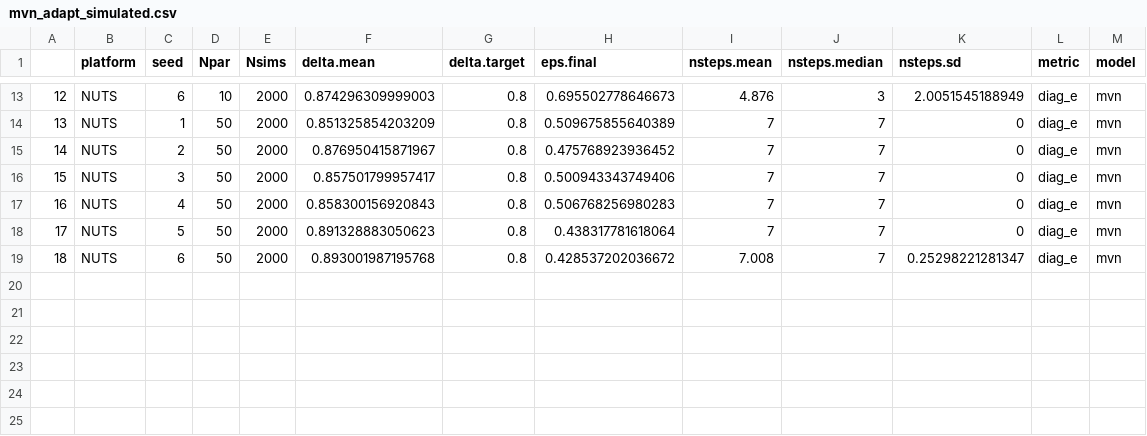
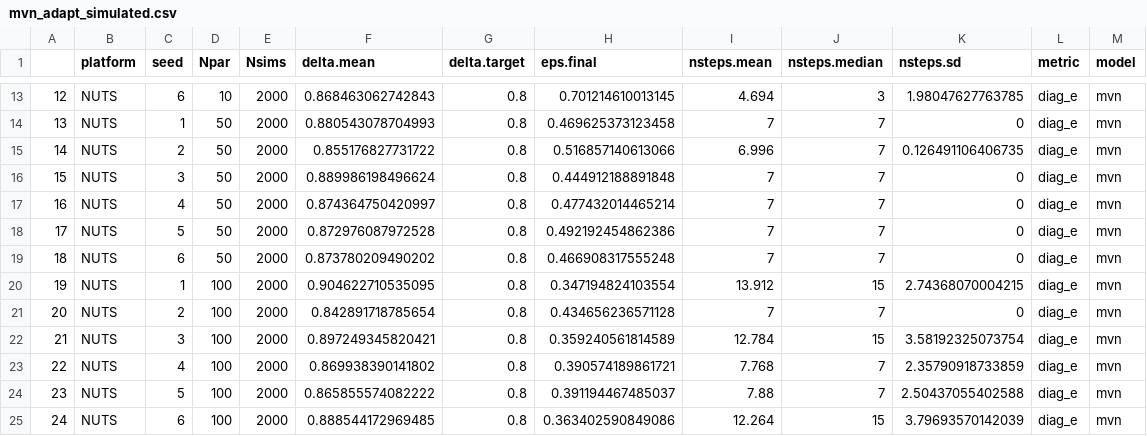
Before and after one commit to colemonnahan/gradmcmc, a CSV file: results/mvn_adapt_simulated.csv, drawn as a sheet; only a part is shown, gaps mark what is left out; the diff covers the shown part only.

```diff
--- a/results/mvn_adapt_simulated.csv
+++ b/results/mvn_adapt_simulated.csv
@@ -13,7 +13,13 @@
-"12","NUTS",6,10,2000,0.874296309999003,0.8,0.695502778646673,4.876,3,2.0051545188949,"diag_e","mvn"
-"13","NUTS",1,50,2000,0.851325854203209,0.8,0.509675855640389,7,7,0,"diag_e","mvn"
-"14","NUTS",2,50,2000,0.876950415871967,0.8,0.475768923936452,7,7,0,"diag_e","mvn"
-"15","NUTS",3,50,2000,0.857501799957417,0.8,0.500943343749406,7,7,0,"diag_e","mvn"
-"16","NUTS",4,50,2000,0.858300156920843,0.8,0.506768256980283,7,7,0,"diag_e","mvn"
-"17","NUTS",5,50,2000,0.891328883050623,0.8,0.438317781618064,7,7,0,"diag_e","mvn"
-"18","NUTS",6,50,2000,0.893001987195768,0.8,0.428537202036672,7.008,7,0.25298221281347,"diag_e","mvn"
+"12","NUTS",6,10,2000,0.868463062742843,0.8,0.701214610013145,4.694,3,1.98047627763785,"diag_e","mvn"
+"13","NUTS",1,50,2000,0.880543078704993,0.8,0.469625373123458,7,7,0,"diag_e","mvn"
+"14","NUTS",2,50,2000,0.855176827731722,0.8,0.516857140613066,6.996,7,0.126491106406735,"diag_e","mvn"
+"15","NUTS",3,50,2000,0.889986198496624,0.8,0.444912188891848,7,7,0,"diag_e","mvn"
+"16","NUTS",4,50,2000,0.874364750420997,0.8,0.477432014465214,7,7,0,"diag_e","mvn"
+"17","NUTS",5,50,2000,0.872976087972528,0.8,0.492192454862386,7,7,0,"diag_e","mvn"
+"18","NUTS",6,50,2000,0.873780209490202,0.8,0.466908317555248,7,7,0,"diag_e","mvn"
+"19","NUTS",1,100,2000,0.904622710535095,0.8,0.347194824103554,13.912,15,2.74368070004215,"diag_e","mvn"
+"20","NUTS",2,100,2000,0.842891718785654,0.8,0.434656236571128,7,7,0,"diag_e","mvn"
+"21","NUTS",3,100,2000,0.897249345820421,0.8,0.359240561814589,12.784,15,3.58192325073754,"diag_e","mvn"
+"22","NUTS",4,100,2000,0.869938390141802,0.8,0.390574189861721,7.768,7,2.35790918733859,"diag_e","mvn"
+"23","NUTS",5,100,2000,0.865855574082222,0.8,0.391194467485037,7.88,7,2.50437055402588,"diag_e","mvn"
+"24","NUTS",6,100,2000,0.888544172969485,0.8,0.363402590849086,12.264,15,3.79693570142039,"diag_e","mvn"
```
Also changed, not shown: 31 edited cells elsewhere in this file, results/growth_adapt_empirical.csv, results/growth_adapt_simulated.csv, 19 other files.
